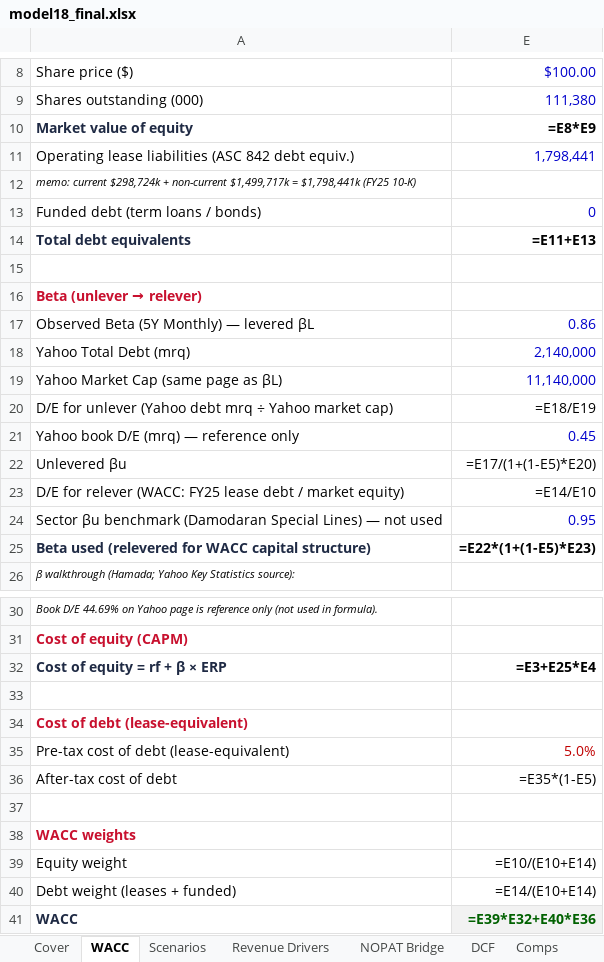
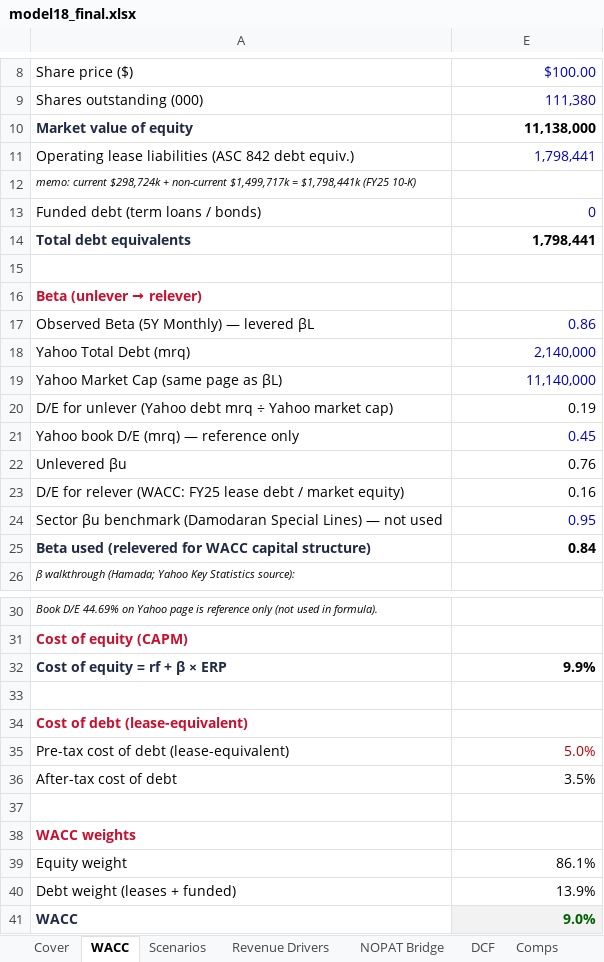
Before and after one commit to vengeanceaiUSC/RM, an Excel workbook: LULU/model18_final.xlsx, sheet WACC, drawn as a sheet; only a part is shown, gaps mark what is left out; values as stored, in another font and other column widths than the file's, no borders; formulas without a stored value are shown as written; the diff names each change by its address in the sheet, - before the commit and + after, or states it on an @@ line.

```diff
--- a/LULU/model18_final.xlsx (sheet WACC)
+++ b/LULU/model18_final.xlsx (sheet WACC)
-E10: =E8*E9
+E10: 11,138,000
-E14: =E11+E13
+E14: 1,798,441
-E20: =E18/E19
+E20: 0.19
-E22: =E17/(1+(1-E5)*E20)
+E22: 0.76
-E23: =E14/E10
+E23: 0.16
-E25: =E22*(1+(1-E5)*E23)
+E25: 0.84
-E32: =E3+E25*E4
+E32: 9.9%
-E36: =E35*(1-E5)
+E36: 3.5%
-E39: =E10/(E10+E14)
+E39: 86.1%
-E40: =E14/(E10+E14)
+E40: 13.9%
-E41: =E39*E32+E40*E36
+E41: 9.0%
```
Also changed, not shown: 1 other file.
